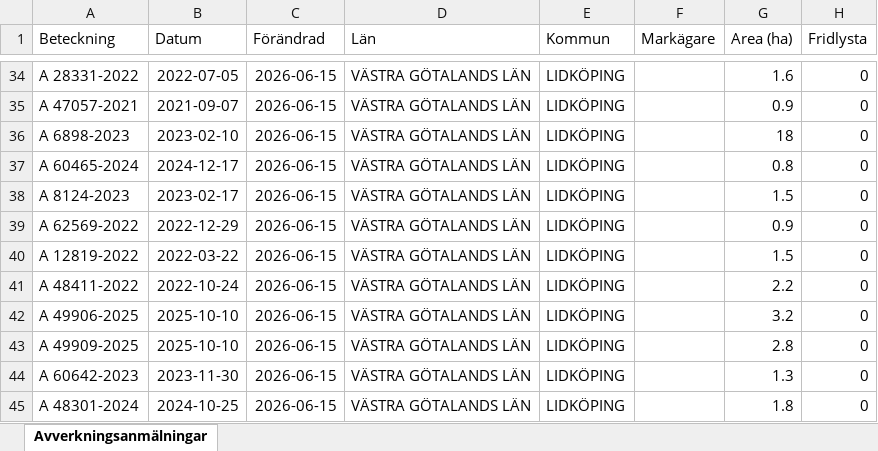
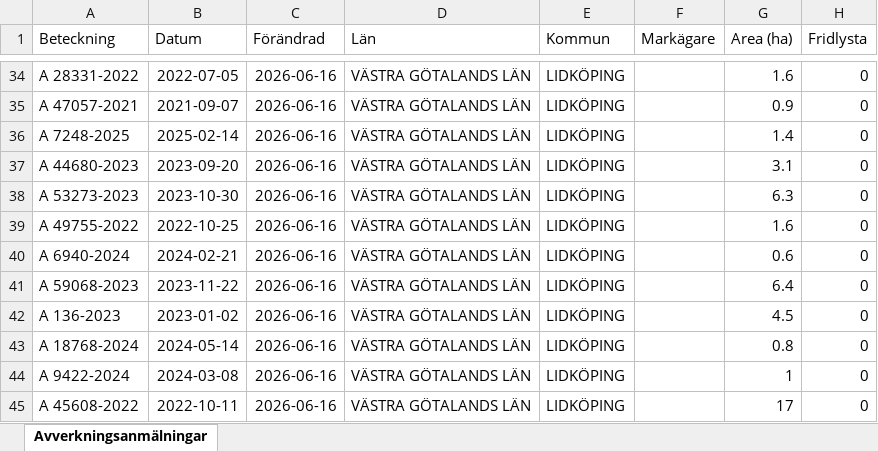
Before and after one commit to klasma/Logging_1494, an Excel workbook: Översikt LIDKÖPING.xlsx, sheet Avverkningsanmälningar, drawn as a sheet; only a part is shown, gaps mark what is left out; values as stored, in another font and other column widths than the file's, no borders; the diff covers the shown part only; the diff names each change by its address in the sheet, - before the commit and + after, or states it on an @@ line.

```diff
--- a/Översikt LIDKÖPING.xlsx (sheet Avverkningsanmälningar)
+++ b/Översikt LIDKÖPING.xlsx (sheet Avverkningsanmälningar)
-C34:C45 (Förändrad): 2026-06-15
+C34:C45 (Förändrad): 2026-06-16
-A36 (Beteckning): A 6898-2023
+A36 (Beteckning): A 7248-2025
-B36 (Datum): 2023-02-10
+B36 (Datum): 2025-02-14
-G36 (Area (ha)): 18
+G36 (Area (ha)): 1.4
-A37 (Beteckning): A 60465-2024
+A37 (Beteckning): A 44680-2023
-B37 (Datum): 2024-12-17
+B37 (Datum): 2023-09-20
-G37 (Area (ha)): 0.8
+G37 (Area (ha)): 3.1
-A38 (Beteckning): A 8124-2023
+A38 (Beteckning): A 53273-2023
-B38 (Datum): 2023-02-17
+B38 (Datum): 2023-10-30
-G38 (Area (ha)): 1.5
+G38 (Area (ha)): 6.3
-A39 (Beteckning): A 62569-2022
+A39 (Beteckning): A 49755-2022
-B39 (Datum): 2022-12-29
+B39 (Datum): 2022-10-25
-G39 (Area (ha)): 0.9
+G39 (Area (ha)): 1.6
-A40 (Beteckning): A 12819-2022
+A40 (Beteckning): A 6940-2024
-B40 (Datum): 2022-03-22
+B40 (Datum): 2024-02-21
-G40 (Area (ha)): 1.5
+G40 (Area (ha)): 0.6
-A41 (Beteckning): A 48411-2022
+A41 (Beteckning): A 59068-2023
-B41 (Datum): 2022-10-24
+B41 (Datum): 2023-11-22
-G41 (Area (ha)): 2.2
+G41 (Area (ha)): 6.4
-A42 (Beteckning): A 49906-2025
+A42 (Beteckning): A 136-2023
-B42 (Datum): 2025-10-10
+B42 (Datum): 2023-01-02
-G42 (Area (ha)): 3.2
+G42 (Area (ha)): 4.5
-A43 (Beteckning): A 49909-2025
+A43 (Beteckning): A 18768-2024
-B43 (Datum): 2025-10-10
+B43 (Datum): 2024-05-14
-G43 (Area (ha)): 2.8
+G43 (Area (ha)): 0.8
-A44 (Beteckning): A 60642-2023
+A44 (Beteckning): A 9422-2024
-B44 (Datum): 2023-11-30
+B44 (Datum): 2024-03-08
-G44 (Area (ha)): 1.3
+G44 (Area (ha)): 1
-A45 (Beteckning): A 48301-2024
+A45 (Beteckning): A 45608-2022
-B45 (Datum): 2024-10-25
+B45 (Datum): 2022-10-11
-G45 (Area (ha)): 1.8
+G45 (Area (ha)): 17
```
Also changed, not shown: 748 edited cells elsewhere in this sheet, artfynd/A 10476-2023 artfynd.xlsx, artfynd/A 15219-2024 artfynd.xlsx, 50 other files.
